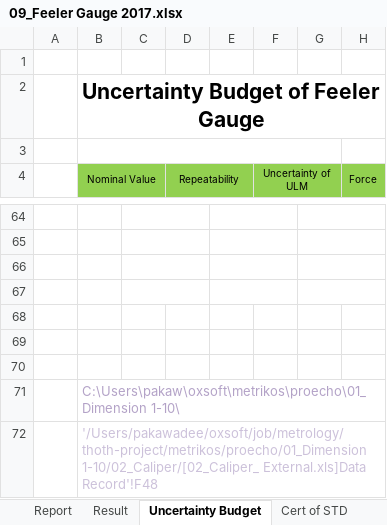
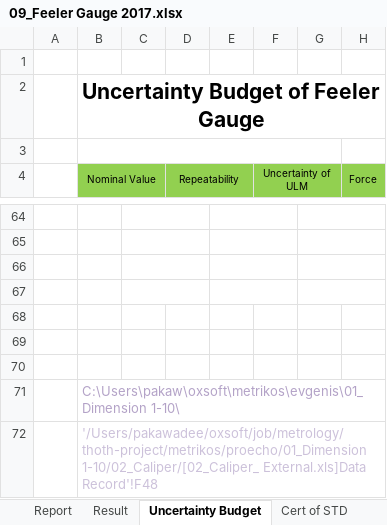
Before and after one commit to pakawadee-lakshmi/evgenis, an Excel workbook: 01_Dimension 1-10/09_Feeler Gauge 2017.xlsx, sheet Uncertainty Budget, drawn as a sheet; only a part is shown, gaps mark what is left out; values as stored, in another font and other column widths than the file's, no borders; the diff names each change by its address in the sheet, - before the commit and + after, or states it on an @@ line.

```diff
--- a/01_Dimension 1-10/09_Feeler Gauge 2017.xlsx (sheet Uncertainty Budget)
+++ b/01_Dimension 1-10/09_Feeler Gauge 2017.xlsx (sheet Uncertainty Budget)
-B71 (Nominal Value): C:\Users\pakaw\oxsoft\metrikos\proecho\01_Dimension 1-10\
+B71 (Nominal Value): C:\Users\pakaw\oxsoft\metrikos\evgenis\01_Dimension 1-10\
```
Also changed, not shown: 01_Dimension 1-10/01_External Micrometer/01_External Micrometer 0-25 mm..xlsx, 01_Dimension 1-10/01_External Micrometer/01_External Micrometer 25-50 mm..xlsx, 24 other files.
